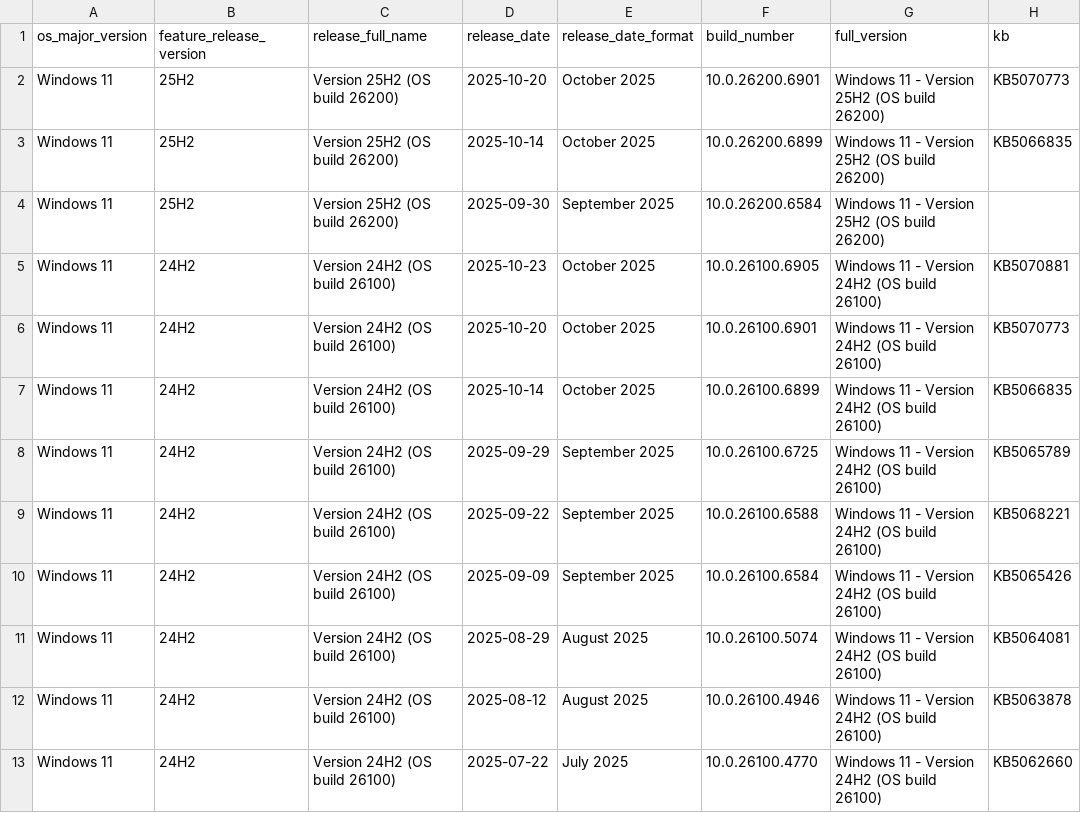
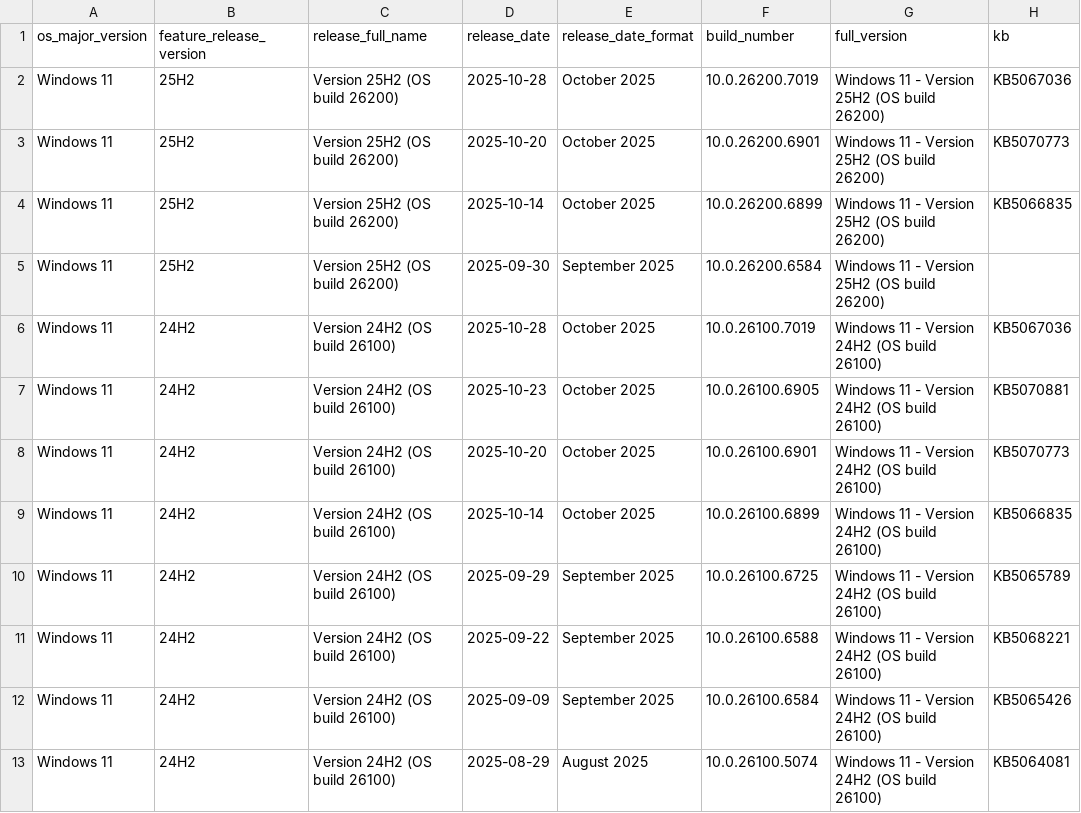
Before and after one commit to Clemv95/Windows-Update-CSV-Scraper, a CSV file: win11_builds.csv, drawn as a sheet; only a part is shown; the shorter side is filled out with more unchanged rows.

```diff
--- a/win11_builds.csv
+++ b/win11_builds.csv
@@ -1,2 +1,3 @@
 os_major_version,feature_release_version,release_full_name,release_date,release_date_format,build_number,full_version,kb
+Windows 11,25H2,Version 25H2 (OS build 26200),2025-10-28,October 2025,10.0.26200.7019,Windows 11 - Version 25H2 (OS build 26200),KB5067036
 Windows 11,25H2,Version 25H2 (OS build 26200),2025-10-20,October 2025,10.0.26200.6901,Windows 11 - Version 25H2 (OS build 26200),KB5070773
@@ -4,2 +5,3 @@ Windows 11,25H2,Version 25H2 (OS build 26200),2025-10-14,October 2025,10.0.26200
 Windows 11,25H2,Version 25H2 (OS build 26200),2025-09-30,September 2025,10.0.26200.6584,Windows 11 - Version 25H2 (OS build 26200),
+Windows 11,24H2,Version 24H2 (OS build 26100),2025-10-28,October 2025,10.0.26100.7019,Windows 11 - Version 24H2 (OS build 26100),KB5067036
 Windows 11,24H2,Version 24H2 (OS build 26100),2025-10-23,October 2025,10.0.26100.6905,Windows 11 - Version 24H2 (OS build 26100),KB5070881
```
